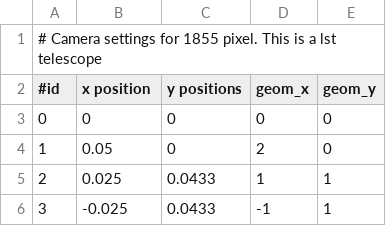
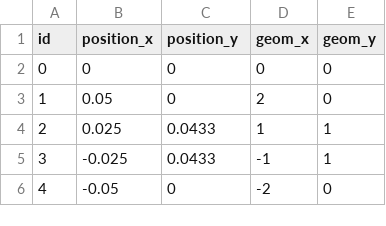
Before and after one commit to kbruegge/streams-cta, a CSV file: src/main/resources/hexmap/pixel-map-cta.csv, drawn as a sheet; only a part is shown; the shorter side is filled out with more unchanged rows; removed rows and columns are numbered as before the commit, all else as after; the diff names each change by its address in the sheet, - before the commit and + after, or states it on an @@ line.

Commit message:
first look at a mst camera image

```diff
--- a/src/main/resources/hexmap/pixel-map-cta.csv
+++ b/src/main/resources/hexmap/pixel-map-cta.csv
-row 1: # Camera settings for 1855 pixel. This is a lst telescope
@@ column A (id) renumbered in row 1 @@
-B1: x position
+B1: position_x
-C1: y positions
+C1: position_y
```
Also changed, not shown: 17 other files.
